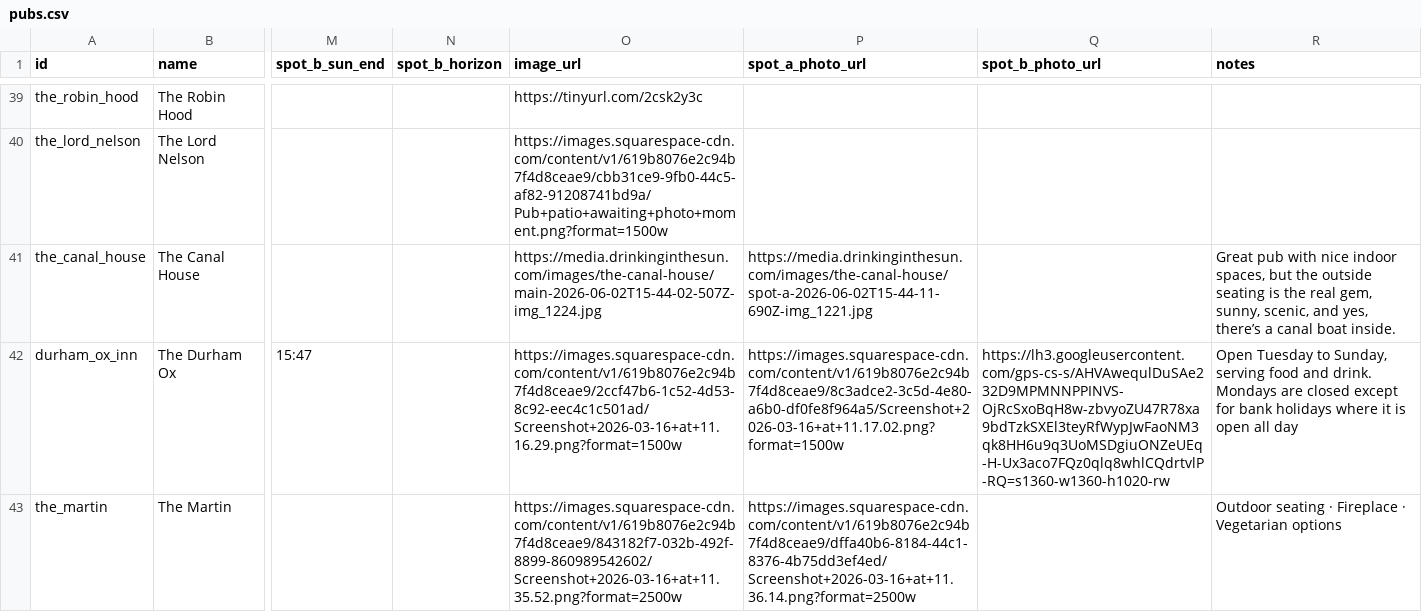
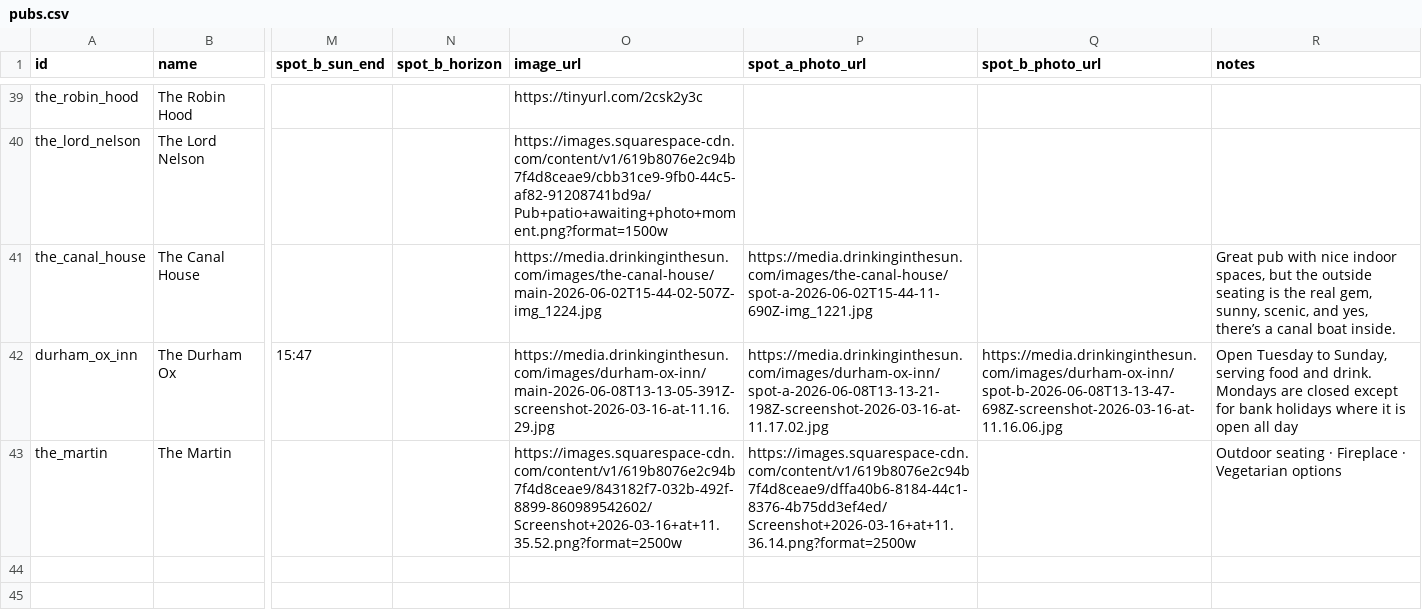
Before and after one commit to shawn845/DrinkingintheSun, a CSV file: app/public/data/pubs.csv, drawn as a sheet; only a part is shown, gaps mark what is left out; the diff names each change by its address in the sheet, - before the commit and + after, or states it on an @@ line.

Commit message:
Update pubs/routes via admin tool

```diff
--- a/app/public/data/pubs.csv
+++ b/app/public/data/pubs.csv
-O42 (image_url): https://images.squarespace-cdn.com/content/v1/619b8076e2c94b7f4d8ceae9/2ccf47b6-1c52-4d53-8c92-eec4c1c501ad/Screenshot+2026-03-16+at+11.16.29.png?format=1500w
+O42 (image_url): https://media.drinkinginthesun.com/images/durham-ox-inn/main-2026-06-08T13-13-05-391Z-screenshot-2026-03-16-at-11.16.29.jpg
-P42 (spot_a_photo_url): https://images.squarespace-cdn.com/content/v1/619b8076e2c94b7f4d8ceae9/8c3adce2-3c5d-4e80-a6b0-df0fe8f964a5/Screenshot+2026-03-16+at+11.17.02.png?format=1500w
+P42 (spot_a_photo_url): https://media.drinkinginthesun.com/images/durham-ox-inn/spot-a-2026-06-08T13-13-21-198Z-screenshot-2026-03-16-at-11.17.02.jpg
-Q42 (spot_b_photo_url): https://lh3.googleusercontent.com/gps-cs-s/AHVAwequlDuSAe232D9MPMNNPPINVS-OjRcSxoBqH8w-zbvyoZU47R78xa9bdTzkSXEl3teyRfWypJwFaoNM3qk8HH6u9q3UoMSDgiuONZeUEq-H-Ux3aco7FQz0qlq8whlCQdrtvlP-RQ=s1360-w1360-h1020-rw
+Q42 (spot_b_photo_url): https://media.drinkinginthesun.com/images/durham-ox-inn/spot-b-2026-06-08T13-13-47-698Z-screenshot-2026-03-16-at-11.16.06.jpg
```
